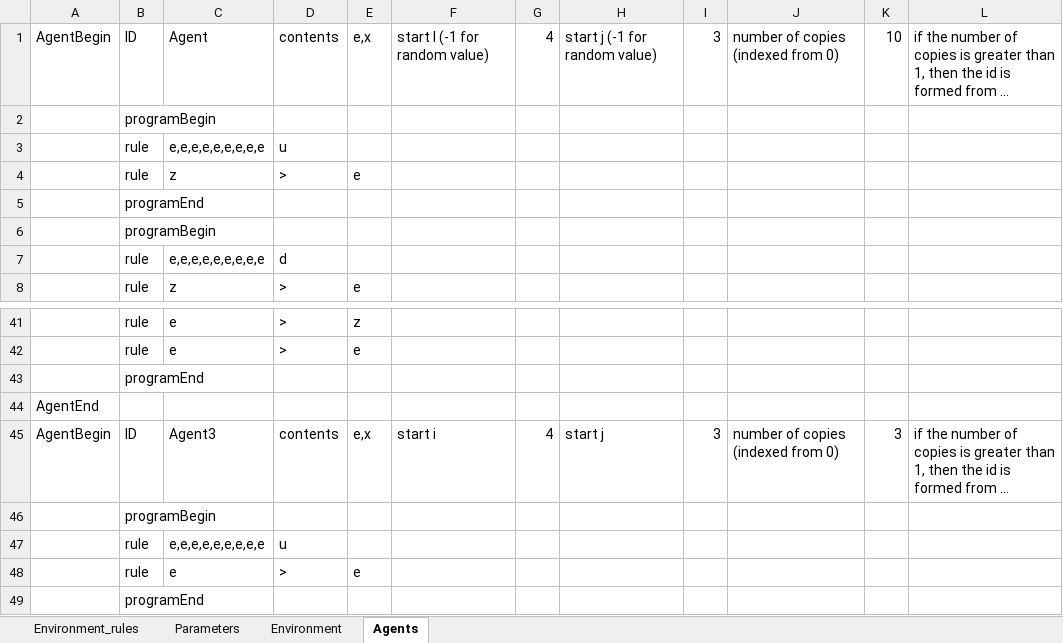
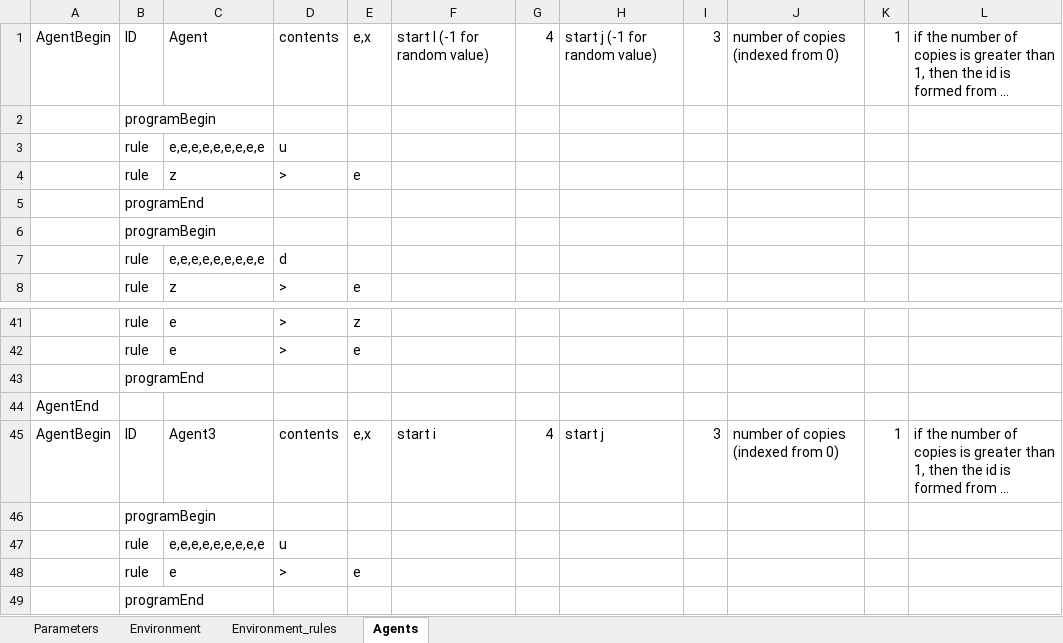
Before and after one commit to MirekLanger/2dpcolony, an Excel workbook: colony.xlsx, sheet Agents, drawn as a sheet; only a part is shown, gaps mark what is left out; long unchanged cells end in …; values as stored, in another font and other column widths than the file's, no borders; the diff names each change by its address in the sheet, - before the commit and + after, or states it on an @@ line.

```diff
--- a/colony.xlsx (sheet Agents)
+++ b/colony.xlsx (sheet Agents)
@@ sheet tab order changed: Parameters | Environment | Environment_rules | Agents @@
-K1: 10
+K1: 1
-K45: 3
+K45: 1
```
Also changed, not shown: sheet Parameters, 3 other files.
